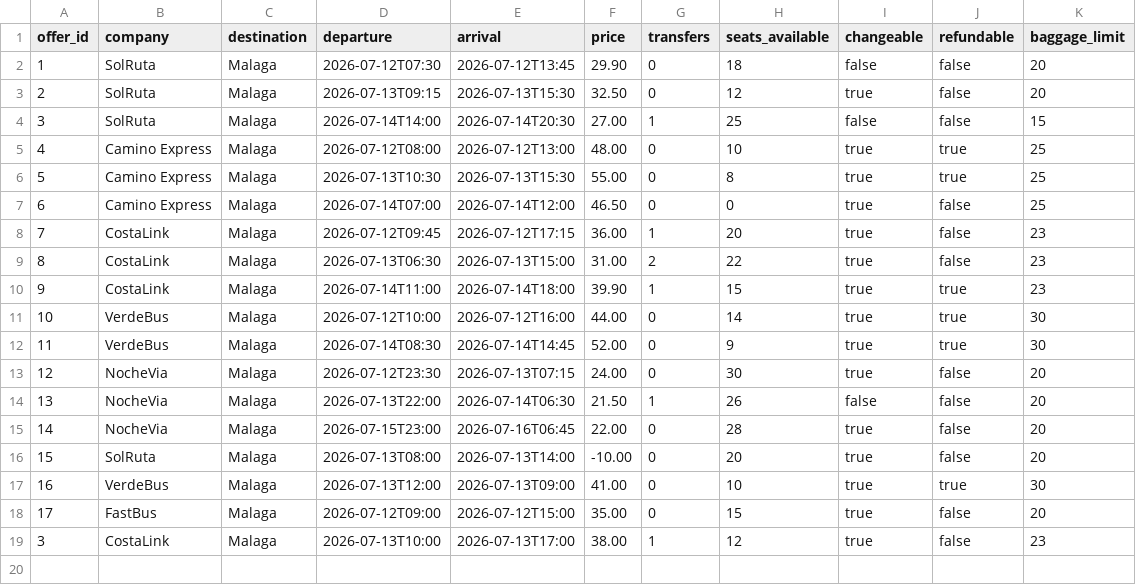
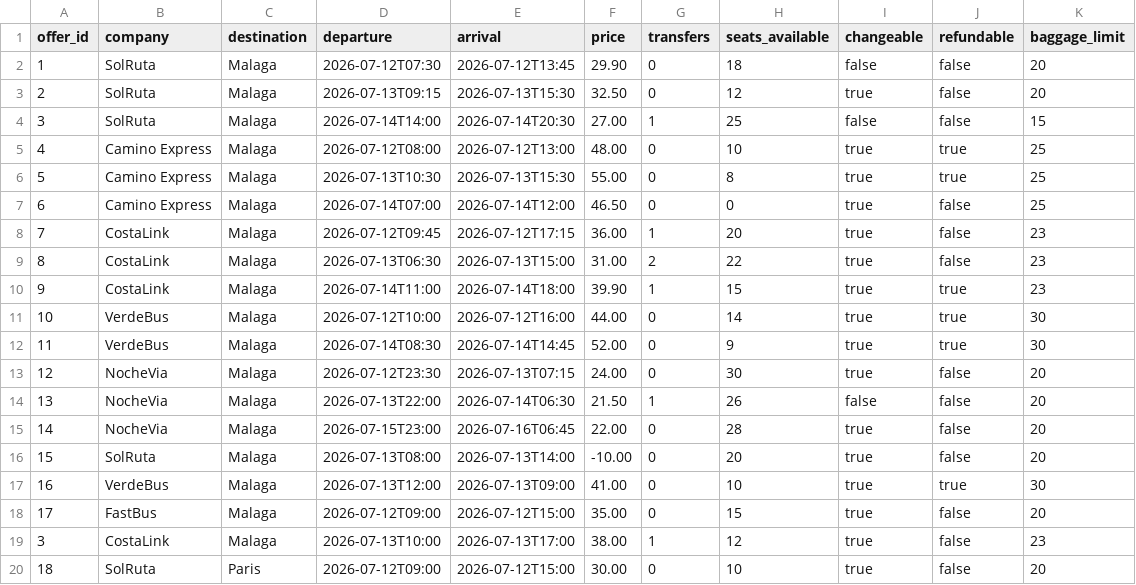
Before and after one commit to SebastianHaugen/BusBidder-Spain, a CSV file: data/offers.csv, drawn as a sheet.

Commit message:
Add destination validation

```diff
--- a/data/offers.csv
+++ b/data/offers.csv
@@ -19 +19,2 @@ offer_id,company,destination,departure,arrival,price,transfers,seats_available,c
 3,CostaLink,Malaga,2026-07-13T10:00,2026-07-13T17:00,38.00,1,12,true,false,23
+18,SolRuta,Paris,2026-07-12T09:00,2026-07-12T15:00,30.00,0,10,true,false,20
```
Also changed, not shown: 2 other files.
